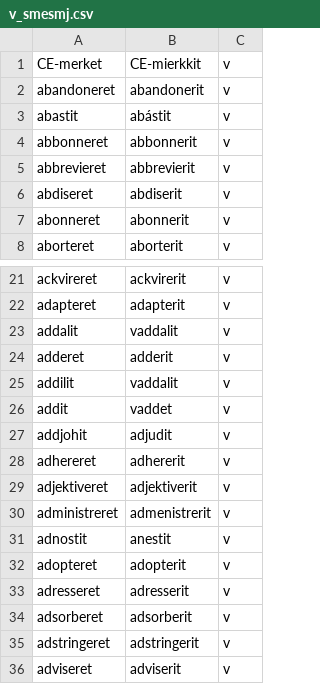
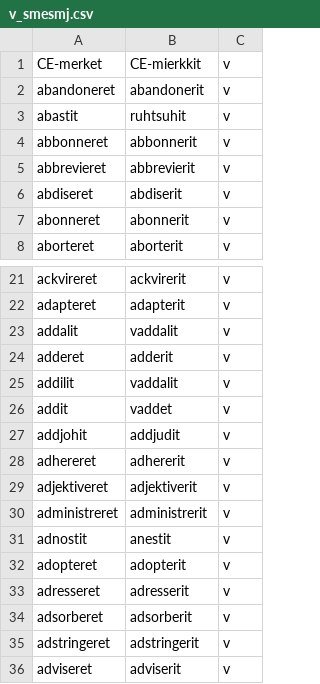
Before and after one commit to giellalt/dict-sme-smj, a CSV file: src/v_smesmj.csv, drawn as a sheet; only a part is shown, gaps mark what is left out.

Commit message:
some corrections with Duommas help

```diff
--- a/src/v_smesmj.csv
+++ b/src/v_smesmj.csv
@@ -2,3 +2,3 @@ CE-merket	CE-mierkkit	v
 abandoneret	abandonerit	v
-abastit	abástit	v
+abastit	ruhtsuhit	v
 abbonneret	abbonnerit	v
@@ -26,6 +26,6 @@ addilit	vaddalit	v
 addit	vaddet	v
-addjohit	adjudit	v
+addjohit	addjudit	v
 adhereret	adhererit	v
 adjektiveret	adjektiverit	v
-administreret	admenistrerit	v
+administreret	administrerit	v
 adnostit	anestit	v
```
